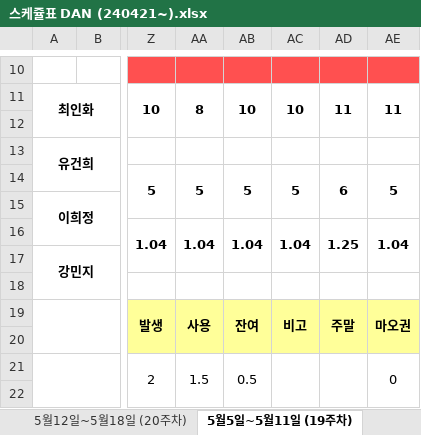
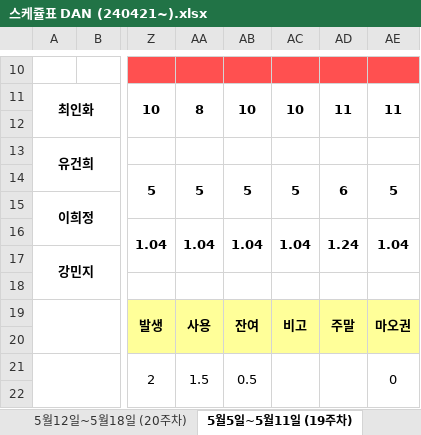
Before and after one commit to leezarmong/SdSchedule, an Excel workbook: Excel/스케쥴표 DAN (240421~).xlsx, sheet 5월5일~5월11일 (19주차), drawn as a sheet; only a part is shown, gaps mark what is left out; values as stored, in another font and other column widths than the file's, no borders; conditional formats not drawn; the diff names each change by its address in the sheet, - before the commit and + after, or states it on an @@ line.

```diff
--- a/Excel/스케쥴표 DAN (240421~).xlsx (sheet 5월5일~5월11일 (19주차))
+++ b/Excel/스케쥴표 DAN (240421~).xlsx (sheet 5월5일~5월11일 (19주차))
-AD16: 1.25
+AD16: 1.24
```
Also changed, not shown: sheet 5월12일~5월18일 (20주차), sheet 4월28일~5월4일 (18주차), formulas that keep their value, 2 other files.
